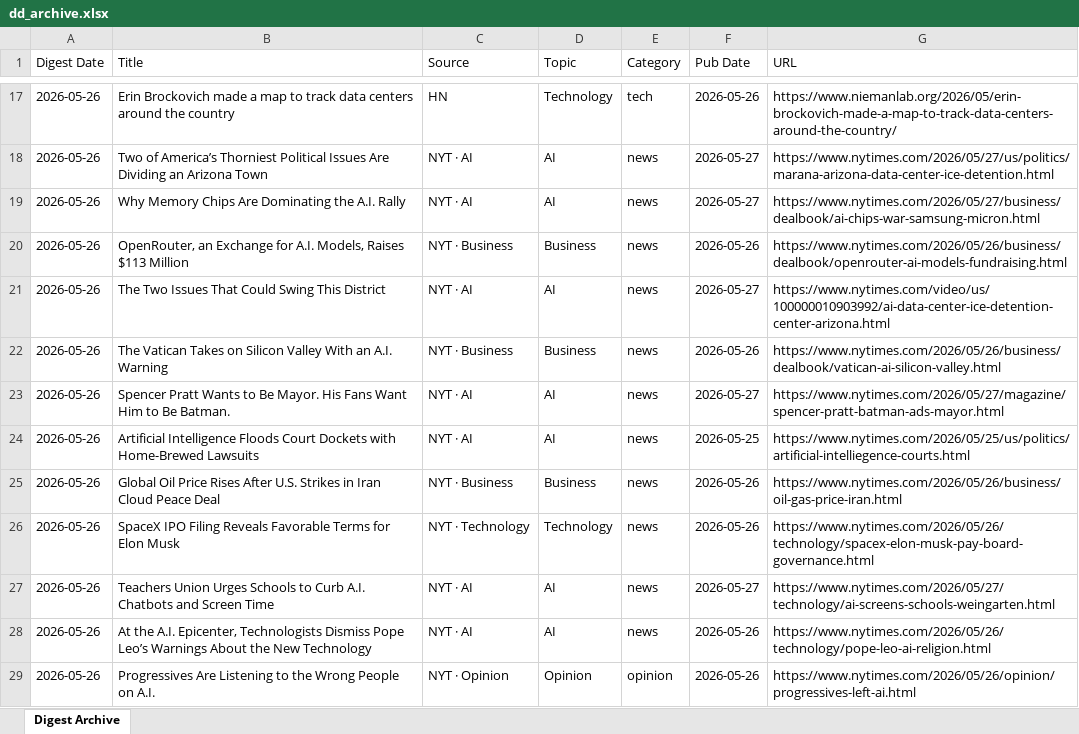
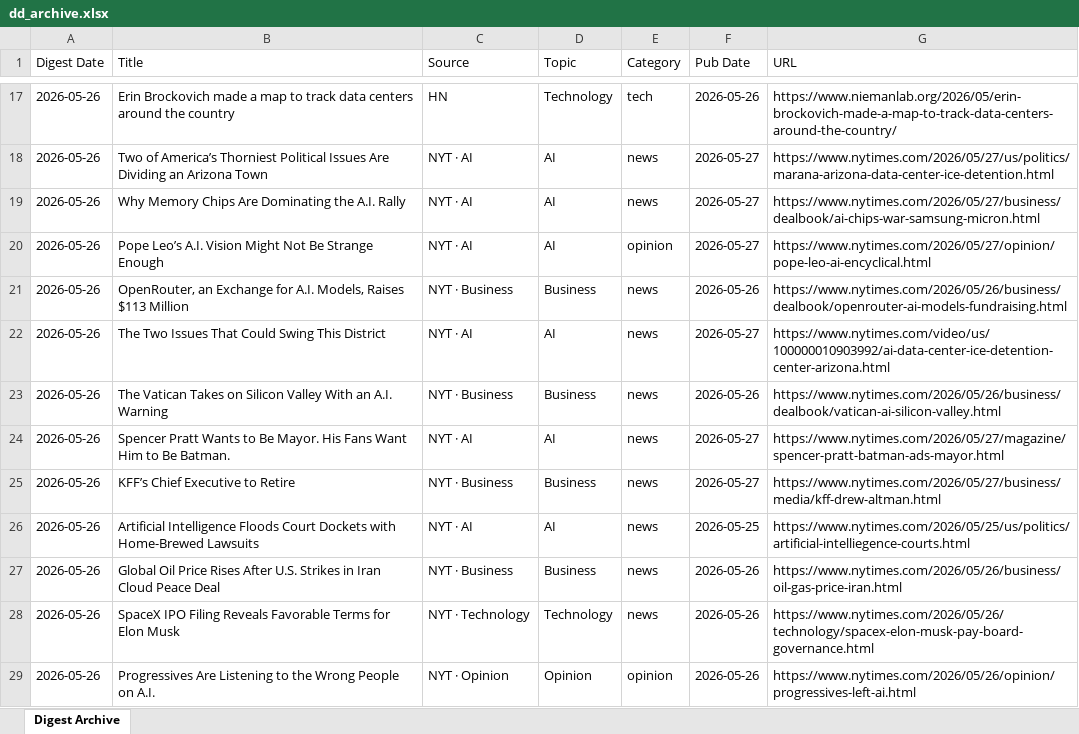
Before and after one commit to hankang156-eng/daily-digest, an Excel workbook: data/digest_archives/dd_archive.xlsx, sheet Digest Archive, drawn as a sheet; only a part is shown, gaps mark what is left out; values as stored, in another font and other column widths than the file's, no borders; removed rows and columns are numbered as before the commit, all else as after; the diff covers the shown part only; the diff names each change by its address in the sheet, - before the commit and + after, or states it on an @@ line.

Commit message:
digest: 2026-05-26

```diff
--- a/data/digest_archives/dd_archive.xlsx (sheet Digest Archive)
+++ b/data/digest_archives/dd_archive.xlsx (sheet Digest Archive)
+row 20: 2026-05-26 | Pope Leo’s A.I. Vision Might Not Be Strange Enough | NYT · AI | AI | opinion | 2026-05-27 | https://www.nytimes.com/2026/05/27/opinion/pope-leo-ai-encyclical.html
+row 25: 2026-05-26 | KFF’s Chief Executive to Retire | NYT · Business | Business | news | 2026-05-27 | https://www.nytimes.com/2026/05/27/business/media/kff-drew-altman.html
-row 27: 2026-05-26 | Teachers Union Urges Schools to Curb A.I. Chatbots and Screen Time | NYT · AI | AI | news | 2026-05-27 | https://www.nytimes.com/2026/05/27/technology/ai-screens-schools-weingarten.html
-row 28: 2026-05-26 | At the A.I. Epicenter, Technologists Dismiss Pope Leo’s Warnings About the New Technology | NYT · AI | AI | news | 2026-05-26 | https://www.nytimes.com/2026/05/26/technology/pope-leo-ai-religion.html
```
Also changed, not shown: 39 added rows, 2 removed rows, 3 moved rows and 3 edited cells elsewhere in this sheet, data/hn/hn_archive.xlsx, 7 other files.
